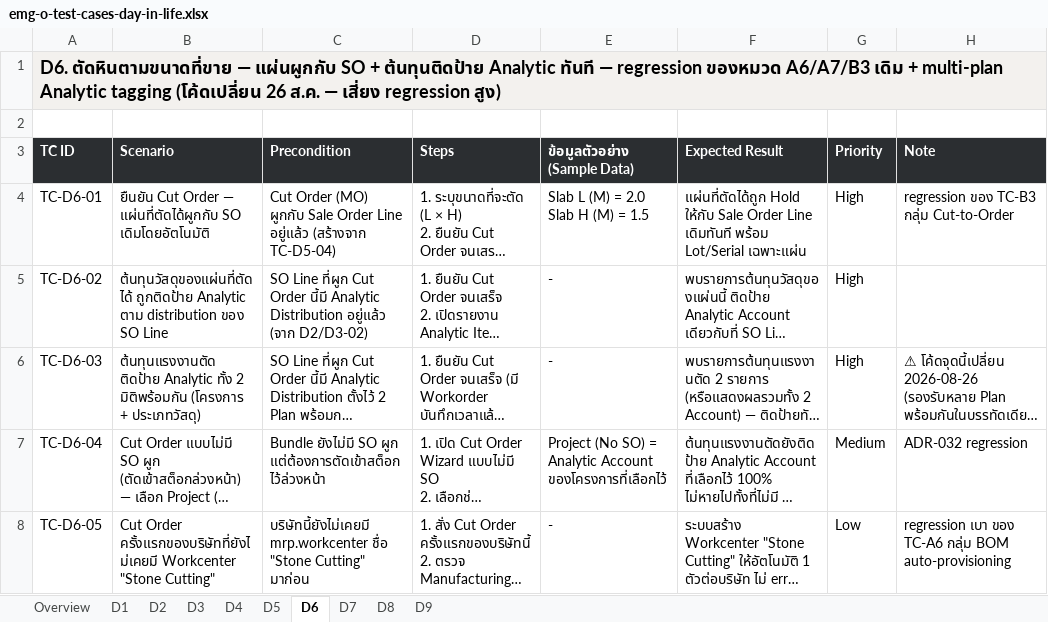
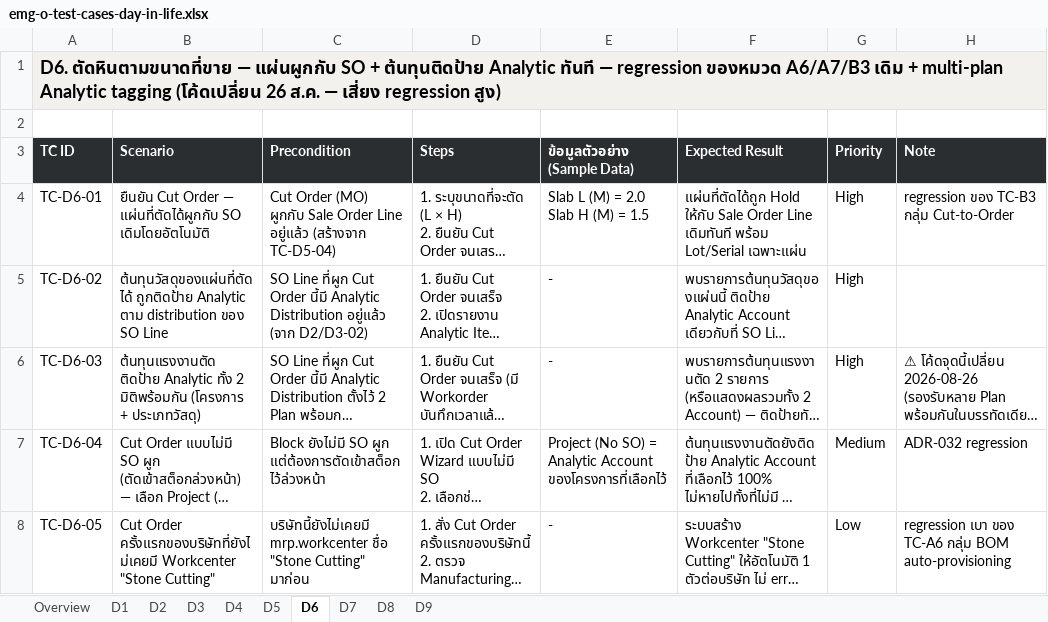
Before and after one commit to soodjarit/emg-o-portal, an Excel workbook: client-docs/test-cases/emg-o-test-cases-day-in-life.xlsx, sheet D6, drawn as a sheet; only a part is shown; long unchanged cells end in …; values as stored, in another font and other column widths than the file's, no borders; the diff names each change by its address in the sheet, - before the commit and + after, or states it on an @@ line.

Commit message:
QA docs: Day-in-Life D1 field-completeness rewrite + Bundle->Block terminology sweep
D1 (Setup Product) rewritten 6->8 cases after live-testing found the
original TC-D1-01 assumed a Slab Product already existed instead of
using Quick Material Setup Wizard, TC-D1-03 skipped the required PO
step entirely, TC-D1-04 treated a compute-only cost field as
directly editable, and TC-D1-06 wrongly claimed FG products get the
same Control Policy auto-fix as Slab/Block (split into a corrected
TC-D1-06b). Separately swept "Bundle" -> "Block" terminology across
both qa_data.py (19 spots, predates the 2026-08-16 UI rename) and
qa_data_day_in_life.py, including updating a stale BDL- sample code
to the current BLK-26-xxxx sequence prefix.

```diff
--- a/client-docs/test-cases/emg-o-test-cases-day-in-life.xlsx (sheet D6)
+++ b/client-docs/test-cases/emg-o-test-cases-day-in-life.xlsx (sheet D6)
-C7 (Precondition): Bundle ยังไม่มี SO…
+C7 (Precondition): Block ยังไม่มี SO…
```
Also changed, not shown: sheet D1, sheet Overview, client-docs/test-cases/emg-o-test-cases-product-master-sales.xlsx, 4 other files.
